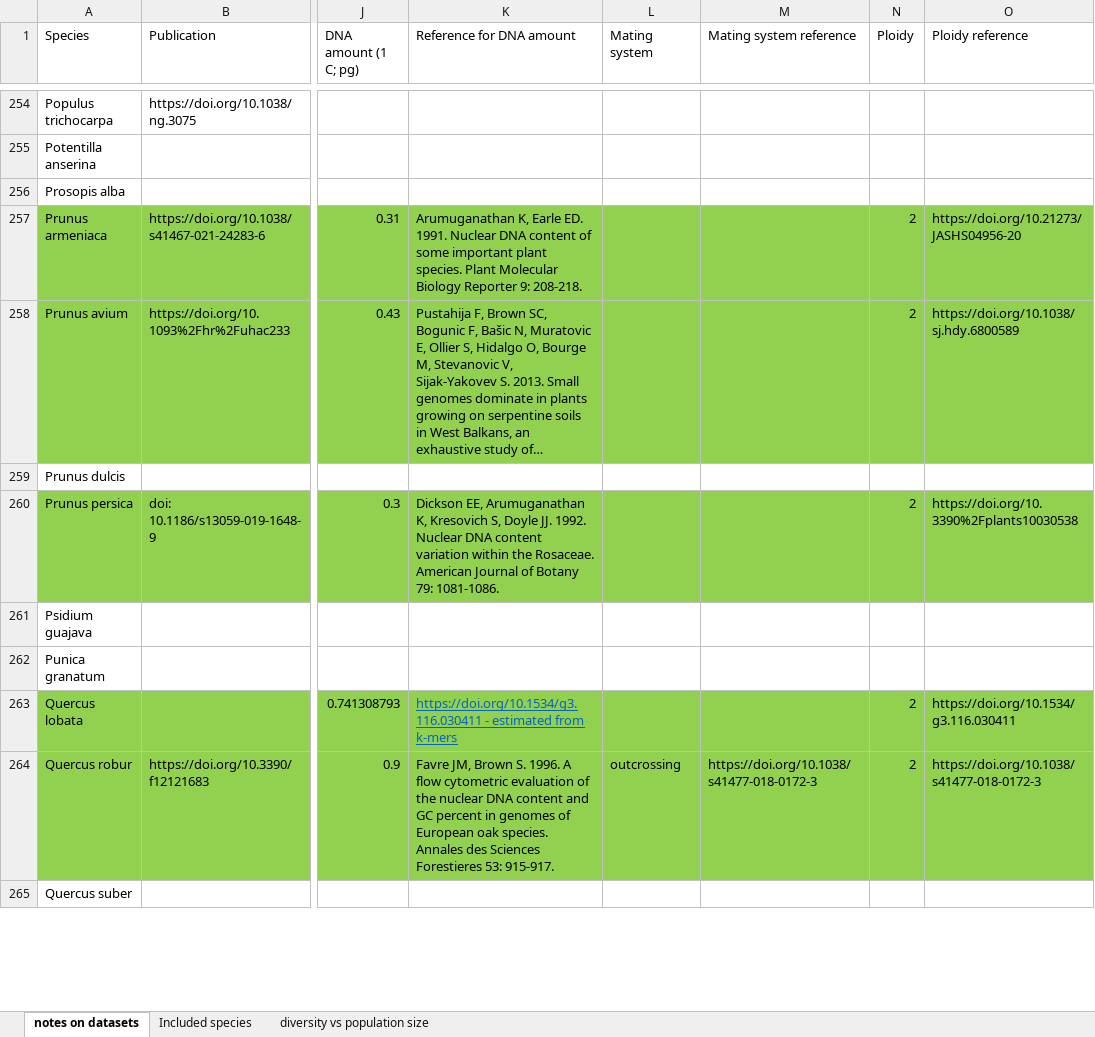
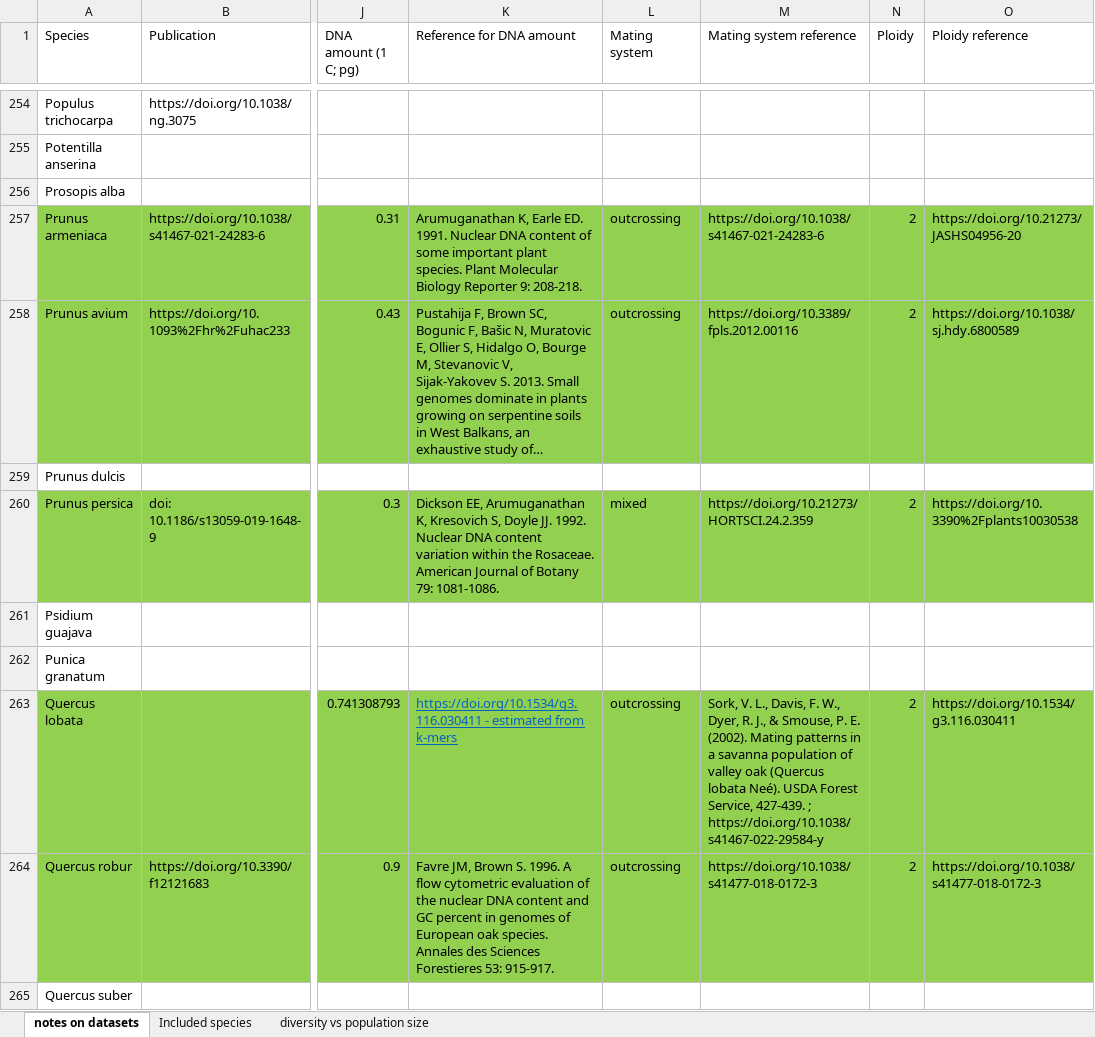
Before and after one commit to milesroberts-123/tajimasDacrossSpecies, an Excel workbook: doc/2022-10-04_allPlantPolymorphisms_bioprojects.xlsx, sheet notes on datasets, drawn as a sheet; only a part is shown, gaps mark what is left out; long unchanged cells end in …; values as stored, in another font and other column widths than the file's, no borders; the diff covers the shown part only; the diff names each change by its address in the sheet, - before the commit and + after, or states it on an @@ line.

Commit message:
add rest of mating system labels

```diff
--- a/doc/2022-10-04_allPlantPolymorphisms_bioprojects.xlsx (sheet notes on datasets)
+++ b/doc/2022-10-04_allPlantPolymorphisms_bioprojects.xlsx (sheet notes on datasets)
-L257:L258 (Mating system): (empty)
+L257:L258 (Mating system): outcrossing
-M257 (Mating system reference): (empty)
+M257 (Mating system reference): https://doi.org/10.1038/s41467-021-24283-6
-M258 (Mating system reference): (empty)
+M258 (Mating system reference): https://doi.org/10.3389/fpls.2012.00116
-L260 (Mating system): (empty)
+L260 (Mating system): mixed
-M260 (Mating system reference): (empty)
+M260 (Mating system reference): https://doi.org/10.21273/HORTSCI.24.2.359
-L263 (Mating system): (empty)
+L263 (Mating system): outcrossing
-M263 (Mating system reference): (empty)
+M263 (Mating system reference): Sork, V. L., Davis, F. W., Dyer, R. J., & Smouse, P. E. (2002). Mating patterns in a savanna population of valley oak (Quercus lobata Neé). USDA Forest Service, 427-439. ; https://doi.org/10.1038/s41467-022-29584-y
```
Also changed, not shown: 92 edited cells elsewhere in this sheet, 2 other files.
